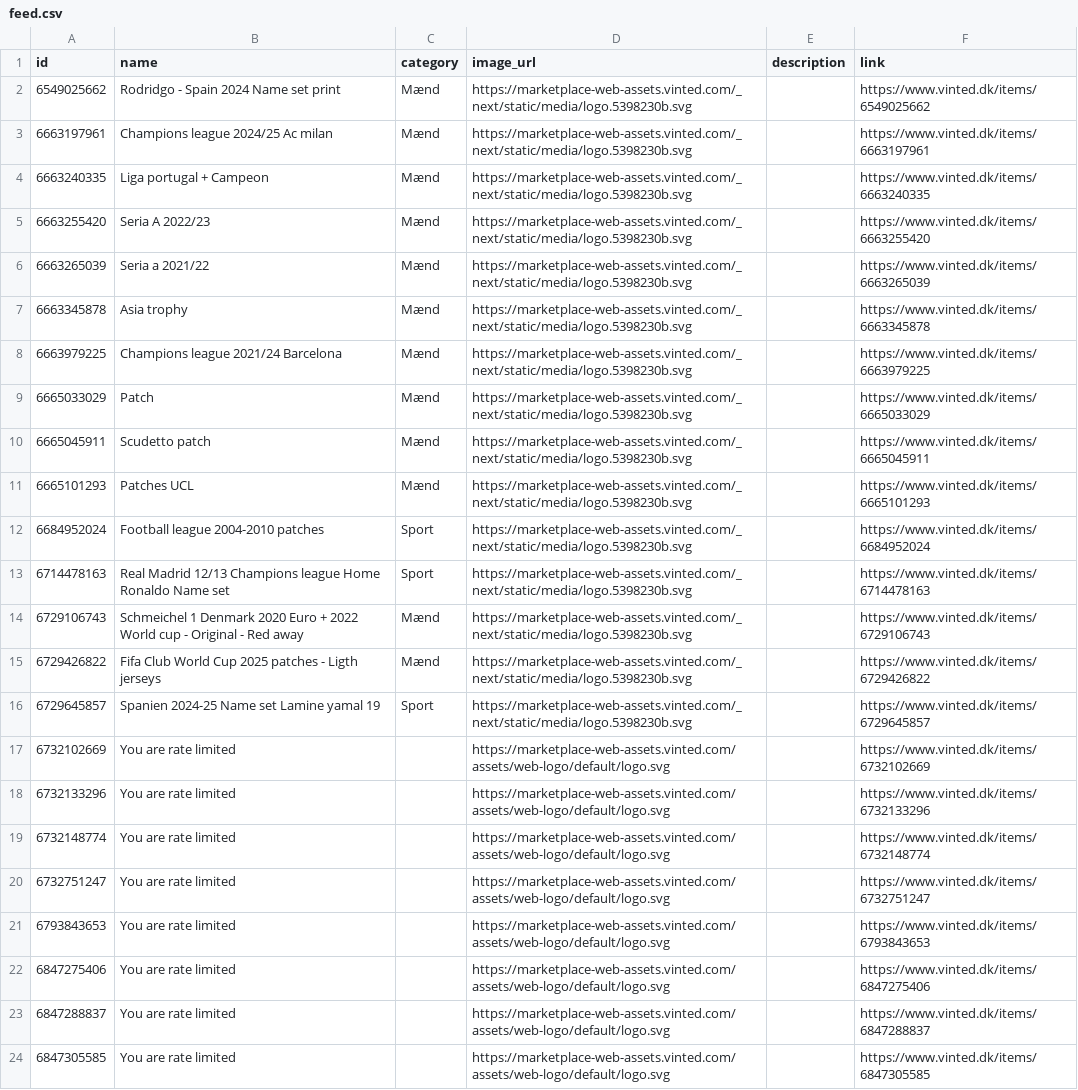
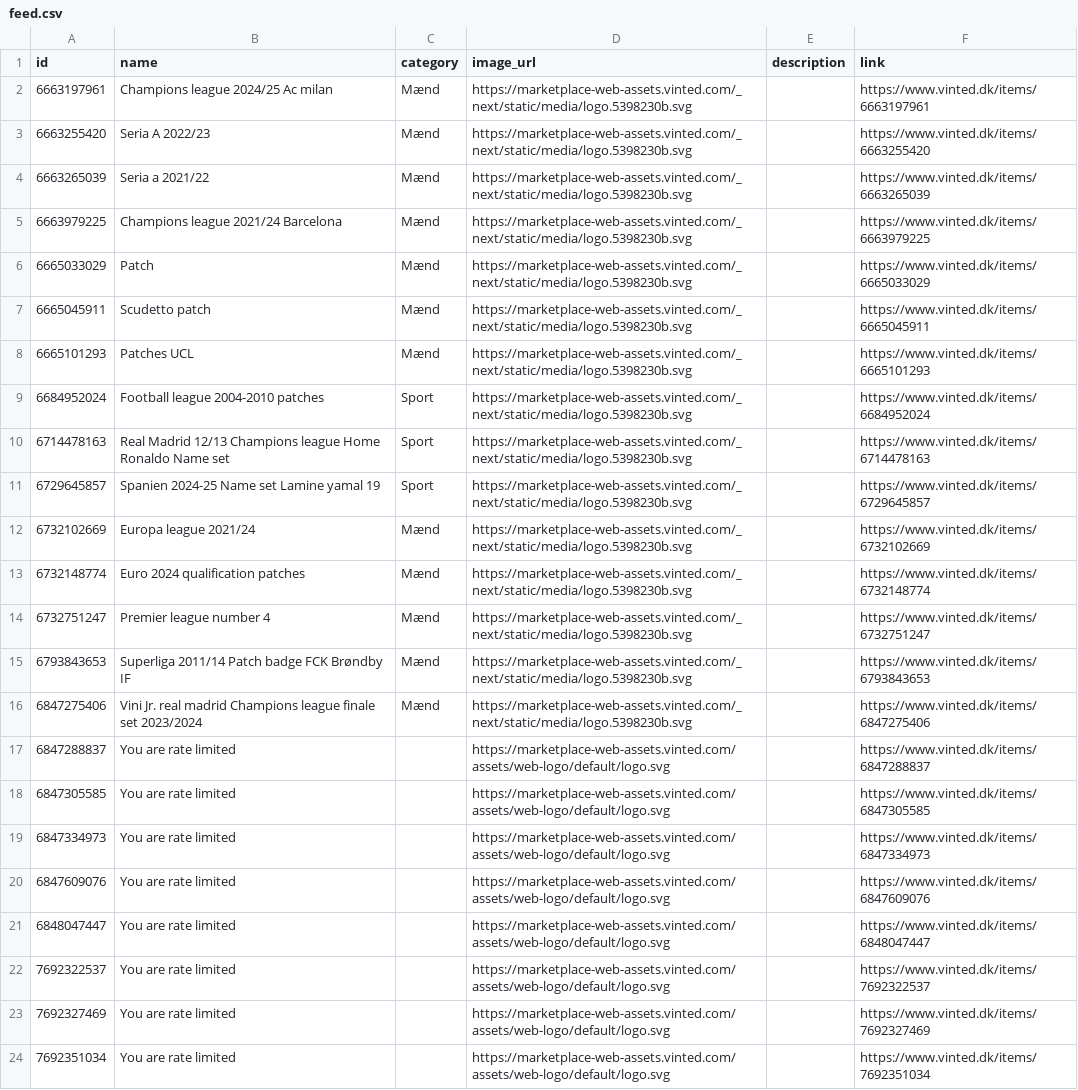
Before and after one commit to topMSD/vinted-scraper, a CSV file: data/feed.csv, drawn as a sheet; only a part is shown; the shorter side is filled out with more unchanged rows; the diff covers the shown part only.

```diff
--- a/data/feed.csv
+++ b/data/feed.csv
@@ -1,8 +1,5 @@
 id,name,category,image_url,description,link
-6549025662,Rodridgo - Spain 2024 Name set print,Mænd,https://marketplace-web-assets.vinted.com/_next/static/media/logo.5398230b.svg,,https://www.vinted.dk/items/6549025662
 6663197961,Champions league 2024/25 Ac milan,Mænd,https://marketplace-web-assets.vinted.com/_next/static/media/logo.5398230b.svg,,https://www.vinted.dk/items/6663197961
-6663240335,Liga portugal + Campeon,Mænd,https://marketplace-web-assets.vinted.com/_next/static/media/logo.5398230b.svg,,https://www.vinted.dk/items/6663240335
 6663255420,Seria A 2022/23,Mænd,https://marketplace-web-assets.vinted.com/_next/static/media/logo.5398230b.svg,,https://www.vinted.dk/items/6663255420
 6663265039,Seria a 2021/22,Mænd,https://marketplace-web-assets.vinted.com/_next/static/media/logo.5398230b.svg,,https://www.vinted.dk/items/6663265039
-6663345878,Asia trophy,Mænd,https://marketplace-web-assets.vinted.com/_next/static/media/logo.5398230b.svg,,https://www.vinted.dk/items/6663345878
 6663979225,Champions league 2021/24 Barcelona,Mænd,https://marketplace-web-assets.vinted.com/_next/static/media/logo.5398230b.svg,,https://www.vinted.dk/items/6663979225
@@ -13,11 +10,8 @@ id,name,category,image_url,description,link
 6714478163,Real Madrid 12/13 Champions league Home Ronaldo Name set,Sport,https://marketplace-web-assets.vinted.com/_next/static/media/logo.5398230b.svg,,https://www.vinted.dk/items/6714478163
-6729106743,Schmeichel 1 Denmark 2020 Euro + 2022 World cup - Original - Red away,Mænd,https://marketplace-web-assets.vinted.com/_next/static/media/logo.5398230b.svg,,https://www.vinted.dk/items/6729106743
-6729426822,Fifa Club World Cup 2025 patches - Ligth jerseys,Mænd,https://marketplace-web-assets.vinted.com/_next/static/media/logo.5398230b.svg,,https://www.vinted.dk/items/6729426822
 6729645857,Spanien 2024-25 Name set Lamine yamal 19,Sport,https://marketplace-web-assets.vinted.com/_next/static/media/logo.5398230b.svg,,https://www.vinted.dk/items/6729645857
-6732102669,You are rate limited,,https://marketplace-web-assets.vinted.com/assets/web-logo/default/logo.svg,,https://www.vinted.dk/items/6732102669
-6732133296,You are rate limited,,https://marketplace-web-assets.vinted.com/assets/web-logo/default/logo.svg,,https://www.vinted.dk/items/6732133296
-6732148774,You are rate limited,,https://marketplace-web-assets.vinted.com/assets/web-logo/default/logo.svg,,https://www.vinted.dk/items/6732148774
-6732751247,You are rate limited,,https://marketplace-web-assets.vinted.com/assets/web-logo/default/logo.svg,,https://www.vinted.dk/items/6732751247
-6793843653,You are rate limited,,https://marketplace-web-assets.vinted.com/assets/web-logo/default/logo.svg,,https://www.vinted.dk/items/6793843653
-6847275406,You are rate limited,,https://marketplace-web-assets.vinted.com/assets/web-logo/default/logo.svg,,https://www.vinted.dk/items/6847275406
+6732102669,Europa league 2021/24,Mænd,https://marketplace-web-assets.vinted.com/_next/static/media/logo.5398230b.svg,,https://www.vinted.dk/items/6732102669
+6732148774,Euro 2024 qualification patches,Mænd,https://marketplace-web-assets.vinted.com/_next/static/media/logo.5398230b.svg,,https://www.vinted.dk/items/6732148774
+6732751247,Premier league number 4,Mænd,https://marketplace-web-assets.vinted.com/_next/static/media/logo.5398230b.svg,,https://www.vinted.dk/items/6732751247
+6793843653,Superliga 2011/14 Patch badge FCK Brøndby IF,Mænd,https://marketplace-web-assets.vinted.com/_next/static/media/logo.5398230b.svg,,https://www.vinted.dk/items/6793843653
+6847275406,Vini Jr. real madrid Champions league finale set 2023/2024,Mænd,https://marketplace-web-assets.vinted.com/_next/static/media/logo.5398230b.svg,,https://www.vinted.dk/items/6847275406
 6847288837,You are rate limited,,https://marketplace-web-assets.vinted.com/assets/web-logo/default/logo.svg,,https://www.vinted.dk/items/6847288837
```
Also changed, not shown: 3 removed rows elsewhere in this file.
